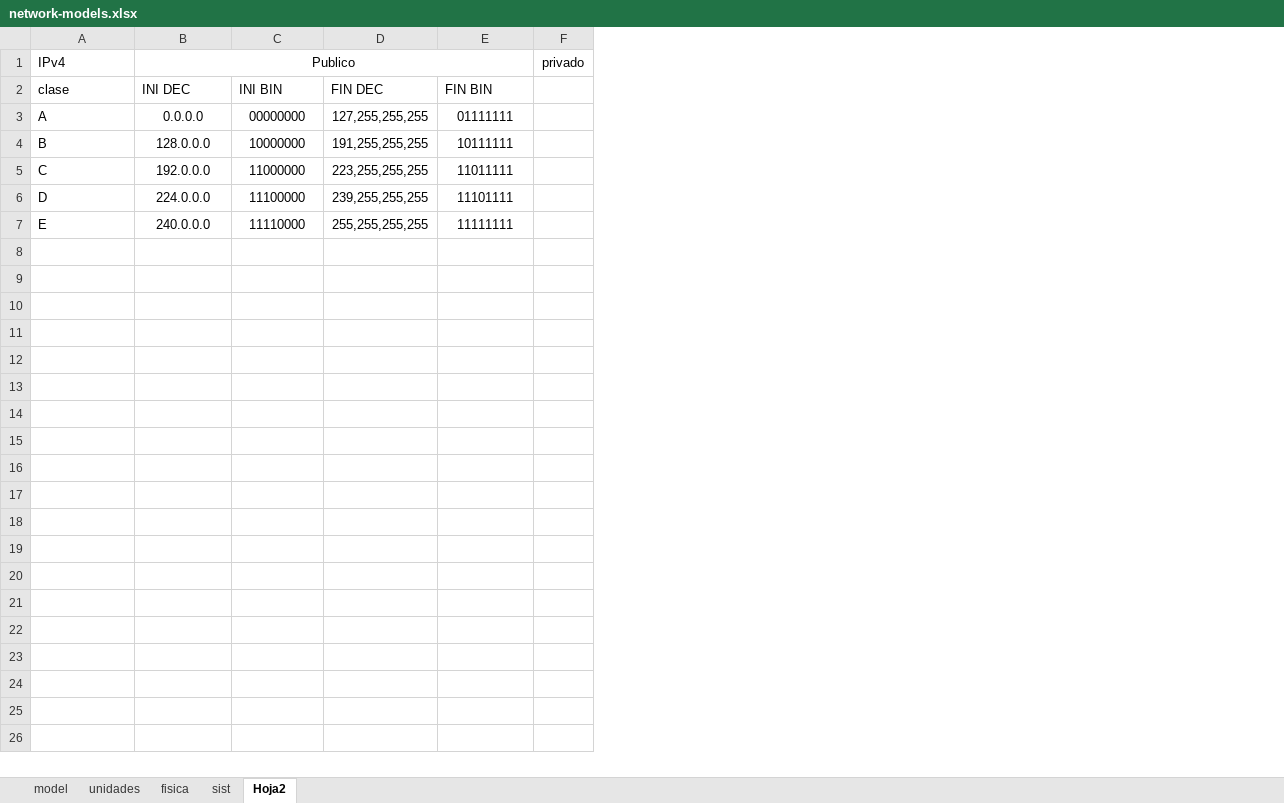
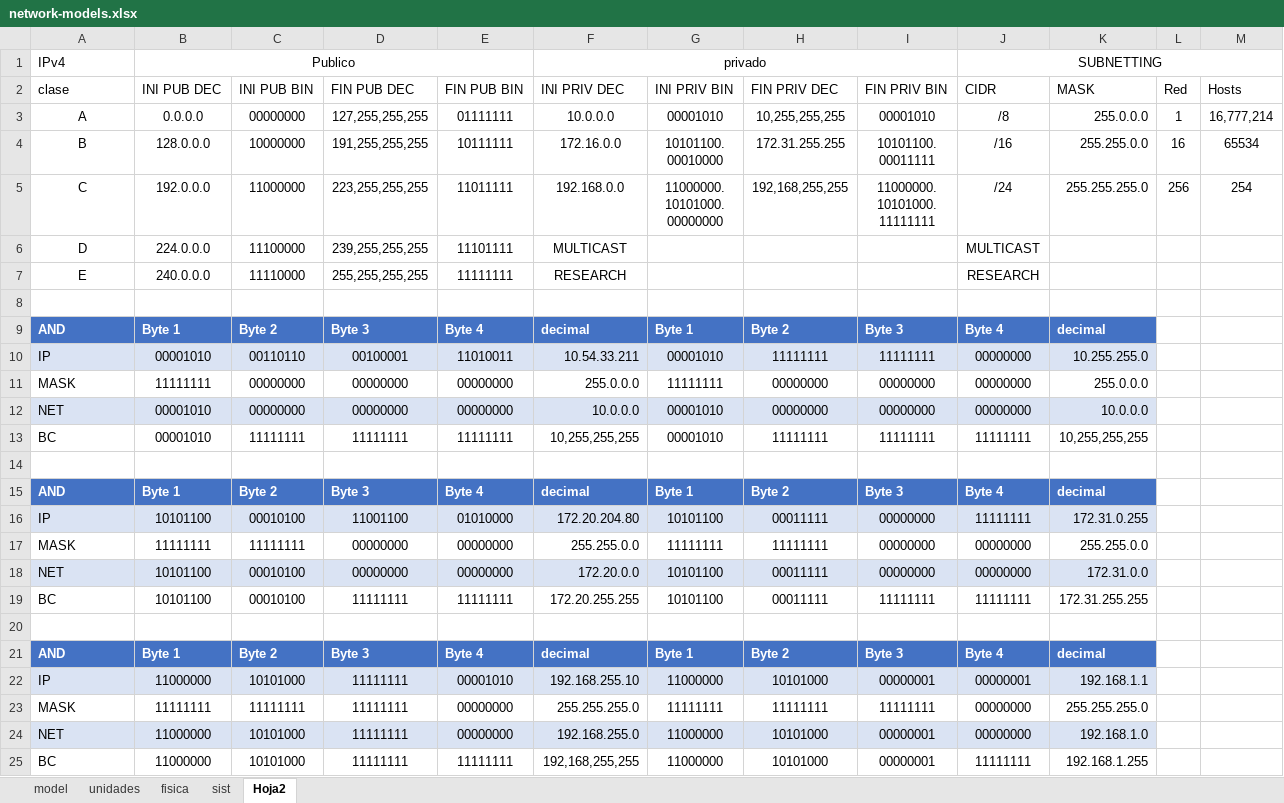
Before and after one commit to C215714N/EducacionIT, an Excel workbook: docs/network-models.xlsx, sheet Hoja2, drawn as a sheet; values as stored, in another font and other column widths than the file's, no borders; table styles not drawn; removed rows and columns are numbered as before the commit, all else as after; ↵ is a line break in a cell; the diff names each change by its address in the sheet, - before the commit and + after, or states it on an @@ line.

Commit message:
Clasificacion IPv4

```diff
--- a/docs/network-models.xlsx (sheet Hoja2)
+++ b/docs/network-models.xlsx (sheet Hoja2)
-column F, row 1: privado
+column F (INI PRIV DEC), row 1: privado; rows 3-7: 10.0.0.0 | 172.16.0.0 | 192.168.0.0 | MULTICAST | RESEARCH
+column G (INI PRIV BIN), rows 3-5: 00001010 | 10101100. ↵ 00010000 | 11000000. ↵ 10101000. ↵ 00000000
+column H (FIN PRIV DEC), rows 3-5: 10,255,255,255 | 172.31.255.255 | 192,168,255,255
+column I (FIN PRIV BIN), rows 3-5: 00001010 | 10101100. ↵ 00011111 | 11000000. ↵ 10101000. ↵ 11111111
+column J (CIDR), row 1: SUBNETTING; rows 3-7: /8 | /16 | /24 | MULTICAST | RESEARCH
+column K (MASK), rows 3-5: 255.0.0.0 | 255.255.0.0 | 255.255.255.0
+column L (Red), rows 3-5: 1 | 16 | 256
+column M (Hosts), rows 3-5: 16,777,214 | 65534 | 254
-B2: INI DEC
+B2: INI PUB DEC
-C2: INI BIN
+C2: INI PUB BIN
-D2: FIN DEC
+D2: FIN PUB DEC
-E2: FIN BIN
+E2: FIN PUB BIN
-A3:A7 alignment: left
+A3:A7 alignment: center
+row 8: (empty)
+row 9: AND | Byte 1 | Byte 2 | Byte 3 | Byte 4 | decimal | Byte 1 | Byte 2 | Byte 3 | Byte 4 | decimal
+row 10: IP | 00001010 | 00110110 | 00100001 | 11010011 | 10.54.33.211 | 00001010 | 11111111 | 11111111 | 00000000 | 10.255.255.0
+row 11: MASK | 11111111 | 00000000 | 00000000 | 00000000 | 255.0.0.0 | 11111111 | 00000000 | 00000000 | 00000000 | 255.0.0.0
+row 12: NET | 00001010 | 00000000 | 00000000 | 00000000 | 10.0.0.0 | 00001010 | 00000000 | 00000000 | 00000000 | 10.0.0.0
+row 13: BC | 00001010 | 11111111 | 11111111 | 11111111 | 10,255,255,255 | 00001010 | 11111111 | 11111111 | 11111111 | 10,255,255,255
+row 14: (empty)
+row 15: AND | Byte 1 | Byte 2 | Byte 3 | Byte 4 | decimal | Byte 1 | Byte 2 | Byte 3 | Byte 4 | decimal
+row 16: IP | 10101100 | 00010100 | 11001100 | 01010000 | 172.20.204.80 | 10101100 | 00011111 | 00000000 | 11111111 | 172.31.0.255
+row 17: MASK | 11111111 | 11111111 | 00000000 | 00000000 | 255.255.0.0 | 11111111 | 11111111 | 00000000 | 00000000 | 255.255.0.0
+row 18: NET | 10101100 | 00010100 | 00000000 | 00000000 | 172.20.0.0 | 10101100 | 00011111 | 00000000 | 00000000 | 172.31.0.0
+row 19: BC | 10101100 | 00010100 | 11111111 | 11111111 | 172.20.255.255 | 10101100 | 00011111 | 11111111 | 11111111 | 172.31.255.255
+row 20: (empty)
+row 21: AND | Byte 1 | Byte 2 | Byte 3 | Byte 4 | decimal | Byte 1 | Byte 2 | Byte 3 | Byte 4 | decimal
+row 22: IP | 11000000 | 10101000 | 11111111 | 00001010 | 192.168.255.10 | 11000000 | 10101000 | 00000001 | 00000001 | 192.168.1.1
+row 23: MASK | 11111111 | 11111111 | 11111111 | 00000000 | 255.255.255.0 | 11111111 | 11111111 | 11111111 | 00000000 | 255.255.255.0
+row 24: NET | 11000000 | 10101000 | 11111111 | 00000000 | 192.168.255.0 | 11000000 | 10101000 | 00000001 | 00000000 | 192.168.1.0
+row 25: BC | 11000000 | 10101000 | 11111111 | 11111111 | 192,168,255,255 | 11000000 | 10101000 | 00000001 | 11111111 | 192.168.1.255
```
Also changed, not shown: sheet sist.
